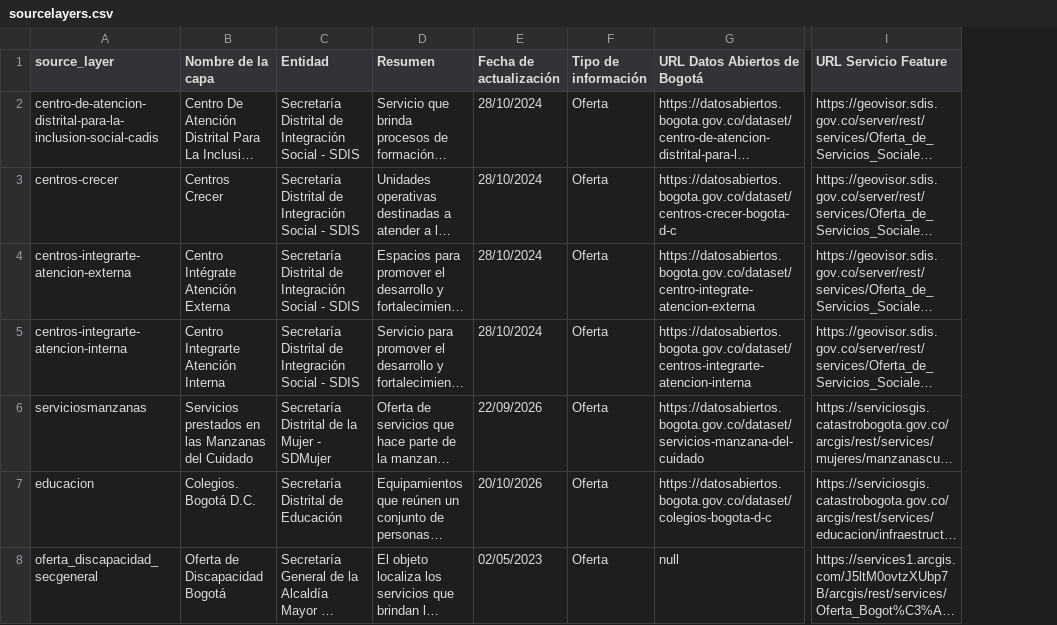
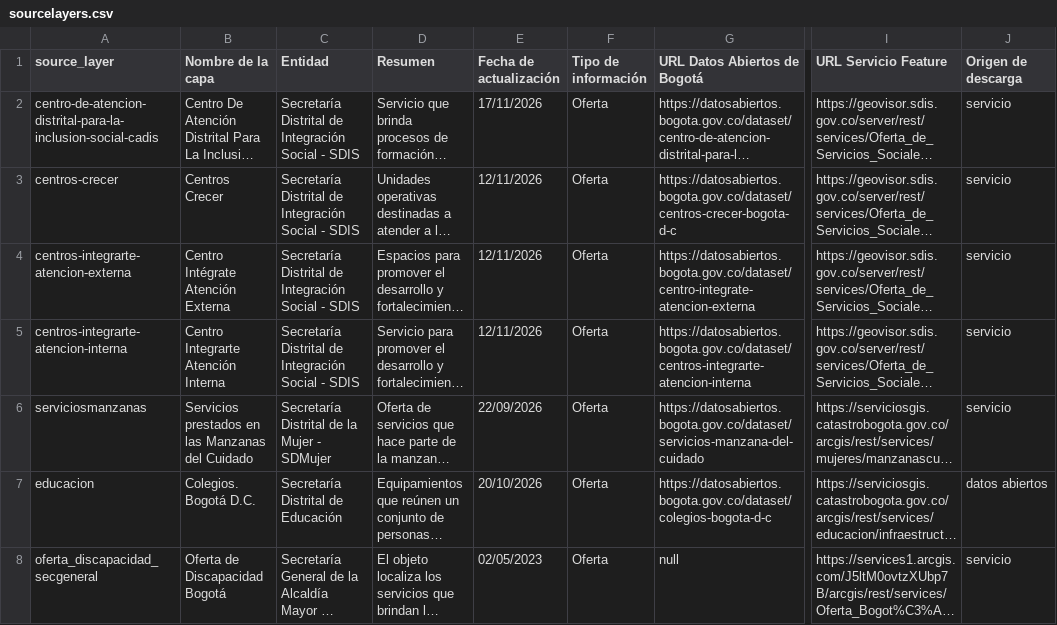
Before and after one commit to danidlsa/discapacidad_bogota, a CSV file: src/pipeline_datos/apoyo/sourcelayers.csv, drawn as a sheet; only a part is shown, gaps mark what is left out; long unchanged cells end in …; the diff names each change by its address in the sheet, - before the commit and + after, or states it on an @@ line.

Commit message:
cambios en colegios y datos estaticos

```diff
--- a/src/pipeline_datos/apoyo/sourcelayers.csv
+++ b/src/pipeline_datos/apoyo/sourcelayers.csv
+column J (Origen de descarga), rows 2-8: servicio | servicio | servicio | servicio | servicio | datos abiertos | servicio
-E2 (Fecha de actualización): 28/10/2024
+E2 (Fecha de actualización): 17/11/2026
-E3:E5 (Fecha de actualización): 28/10/2024
+E3:E5 (Fecha de actualización): 12/11/2026
```
Also changed, not shown: 9 other files.
